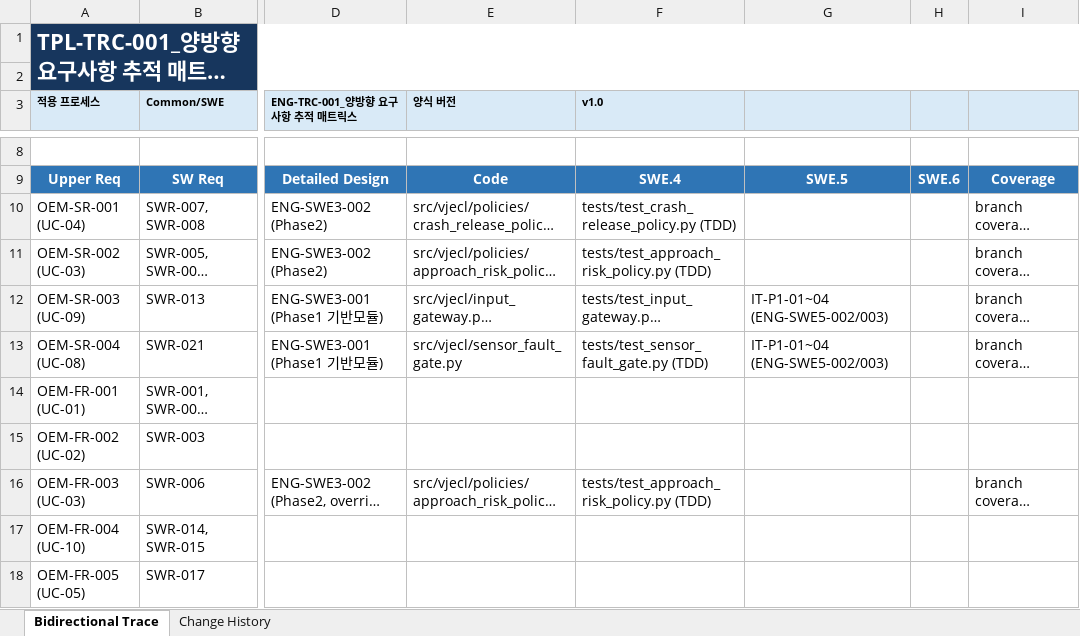
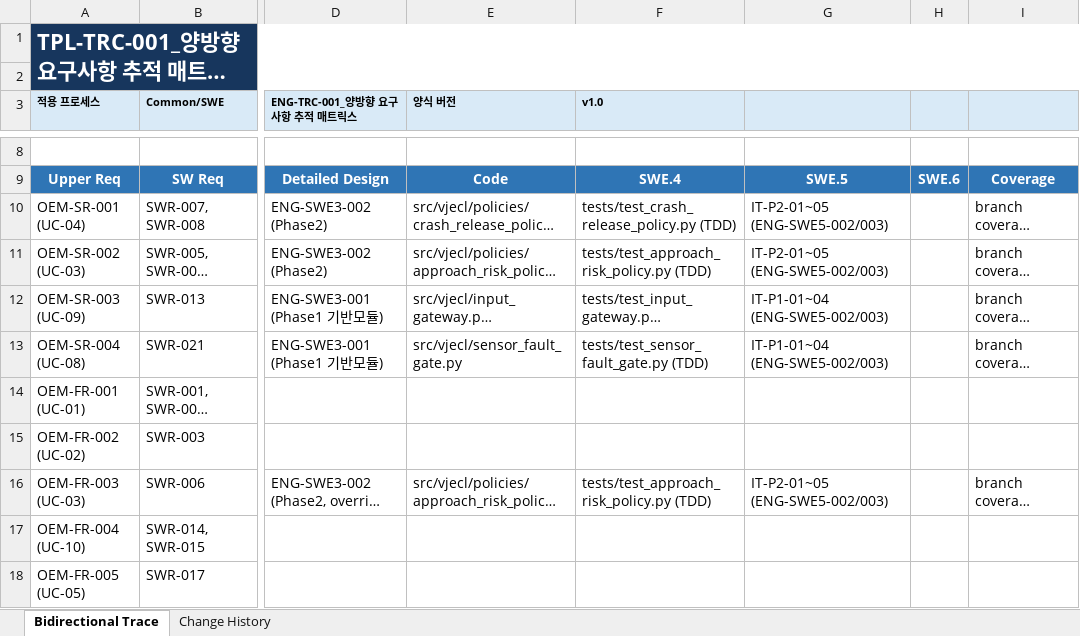
Before and after one commit to wansiks83/NGV, an Excel workbook: 02_Tier/02_WorkProduct/doc/engineering/Traceability/ENG-TRC-001_양방향 요구사항 추적 매트릭스.xlsx, sheet Bidirectional Trace, drawn as a sheet; only a part is shown, gaps mark what is left out; long unchanged cells end in …; values as stored, in another font and other column widths than the file's, no borders; table styles not drawn; the diff names each change by its address in the sheet, - before the commit and + after, or states it on an @@ line.

```diff
--- a/02_Tier/02_WorkProduct/doc/engineering/Traceability/ENG-TRC-001_양방향 요구사항 추적 매트릭스.xlsx (sheet Bidirectional Trace)
+++ b/02_Tier/02_WorkProduct/doc/engineering/Traceability/ENG-TRC-001_양방향 요구사항 추적 매트릭스.xlsx (sheet Bidirectional Trace)
-G10:G11: (empty)
+G10:G11: IT-P2-01~05 (ENG-SWE5-002/003)
-G16: (empty)
+G16: IT-P2-01~05 (ENG-SWE5-002/003)
```
Also changed, not shown: 02_Tier/02_WorkProduct/doc/engineering/SoftwareComponentVerificationAndIntegrationVerification/ENG-SWE5-002_SW 통합시험 케이스.xlsx, 02_Tier/02_WorkProduct/doc/engineering/SoftwareComponentVerificationAndIntegrationVerification/ENG-SWE5-003_SW 통합시험 결과서.xlsx, 1 other file.
